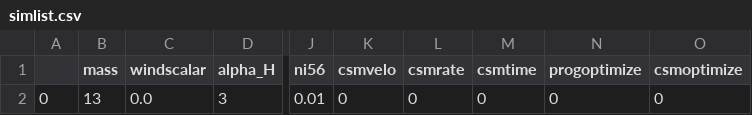
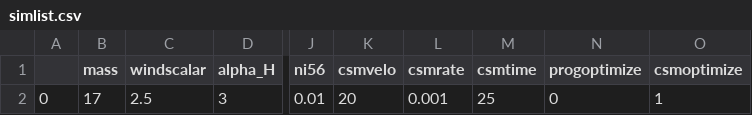
Before and after one commit to amartas/Mesa-Stella-SESNe, a CSV file: InputFiles/simlist.csv, drawn as a sheet; only a part is shown, gaps mark what is left out; the diff names each change by its address in the sheet, - before the commit and + after, or states it on an @@ line.

```diff
--- a/InputFiles/simlist.csv
+++ b/InputFiles/simlist.csv
-B2 (mass): 13
+B2 (mass): 17
-C2 (windscalar): 0.0
+C2 (windscalar): 2.5
-K2 (csmvelo): 0
+K2 (csmvelo): 20
-L2 (csmrate): 0
+L2 (csmrate): 0.001
-M2 (csmtime): 0
+M2 (csmtime): 25
-O2 (csmoptimize): 0
+O2 (csmoptimize): 1
```
Also changed, not shown: 1 other file.
